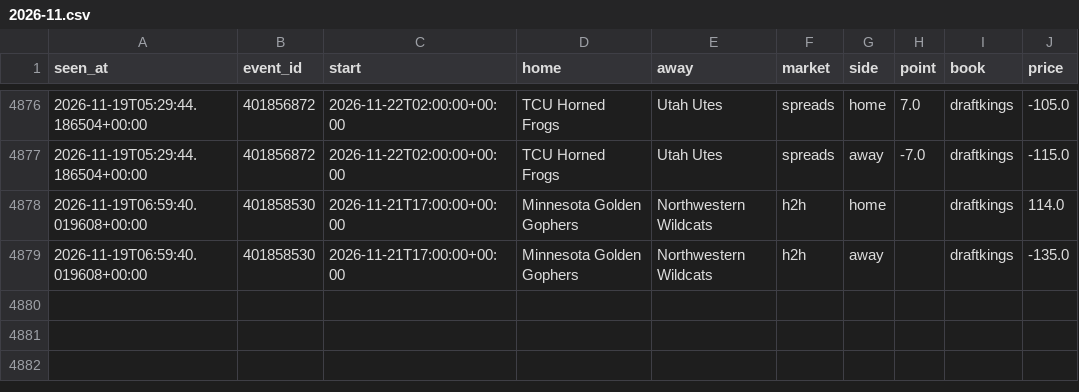
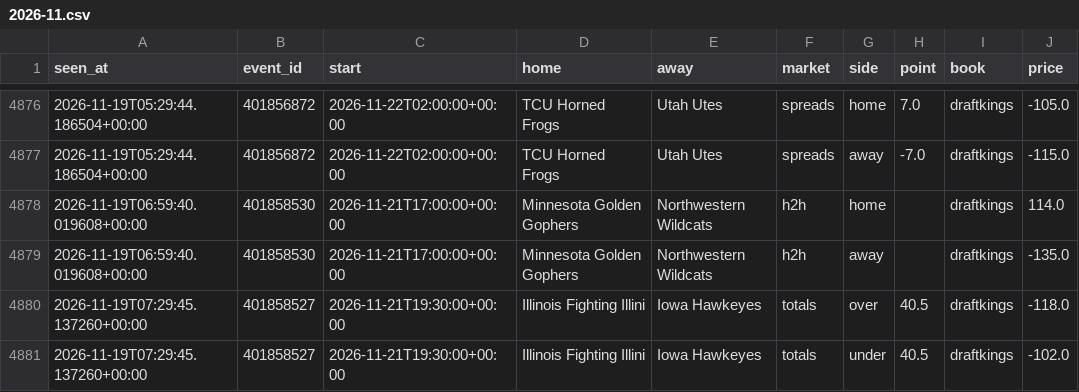
Before and after one commit to tdrey10/sports, a CSV file: data/odds/ncaaf/2026-11.csv, drawn as a sheet; only a part is shown, gaps mark what is left out; the diff names each change by its address in the sheet, - before the commit and + after, or states it on an @@ line.

```diff
--- a/data/odds/ncaaf/2026-11.csv
+++ b/data/odds/ncaaf/2026-11.csv
+row 4880: 2026-11-19T07:29:45.137260+00:00 | 401858527 | 2026-11-21T19:30:00+00:00 | Illinois Fighting Illini | Iowa Hawkeyes | totals | over | 40.5 | draftkings | -118.0
+row 4881: 2026-11-19T07:29:45.137260+00:00 | 401858527 | 2026-11-21T19:30:00+00:00 | Illinois Fighting Illini | Iowa Hawkeyes | totals | under | 40.5 | draftkings | -102.0
```
Also changed, not shown: data/injuries/nhl/2026-11.csv, data/odds/nba/2026-11.csv, 14 other files.
